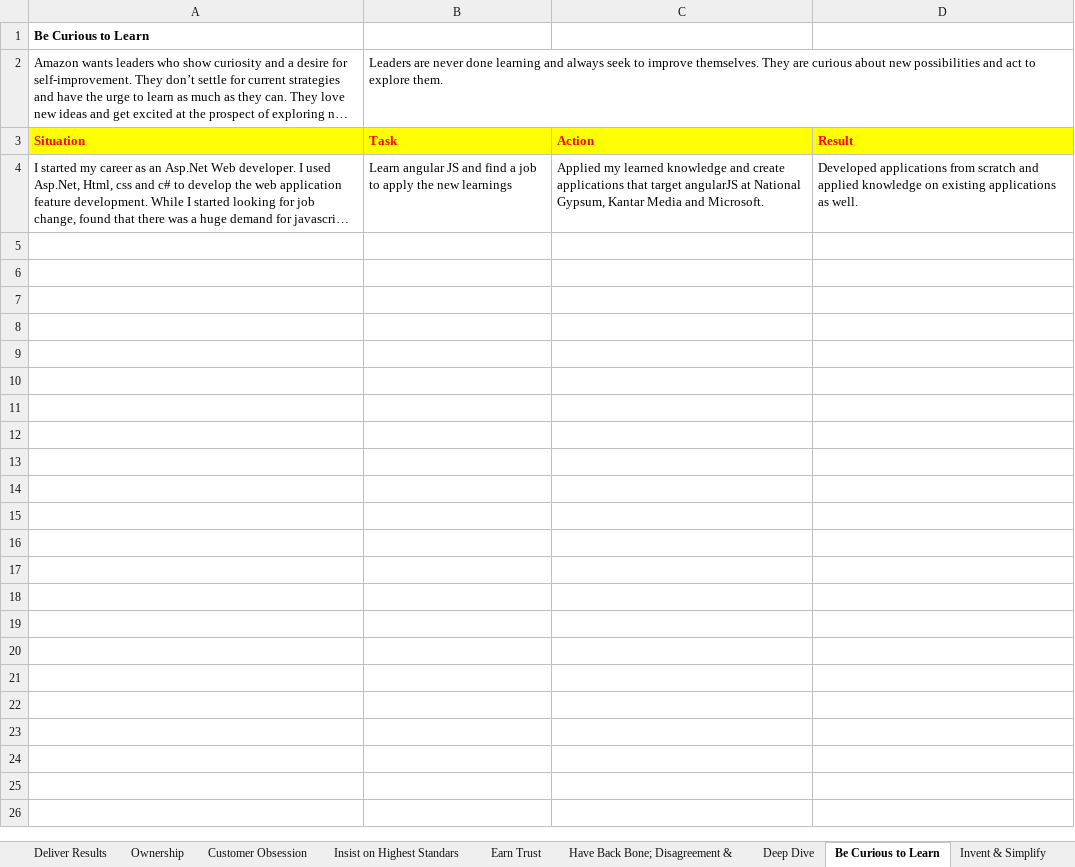
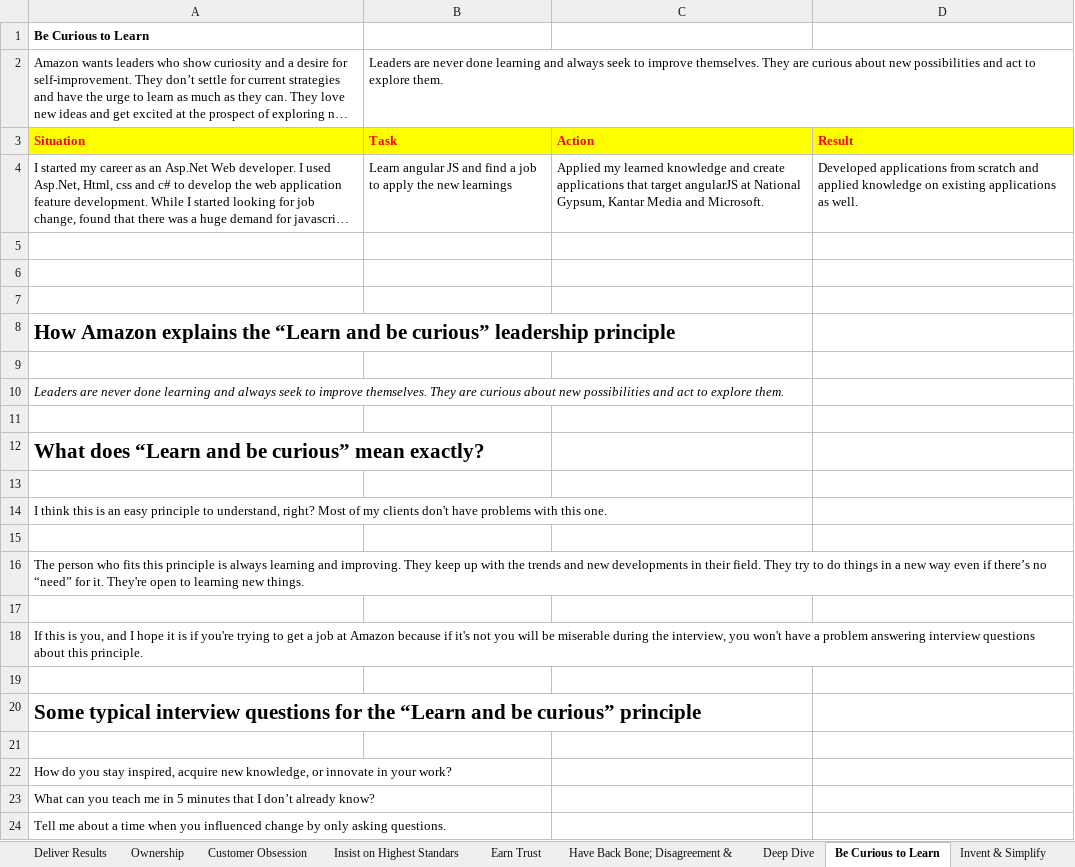
Before and after one commit to n02378281/Algorithms, an Excel workbook: Prep/Amazon/LeaderShipPrinciples.xlsx, sheet Be Curious to Learn, drawn as a sheet; only a part is shown; long unchanged cells end in …; values as stored, in another font and other column widths than the file's, no borders; the diff covers the shown part only; the diff names each change by its address in the sheet, - before the commit and + after, or states it on an @@ line.

Commit message:
Updated leadership principles.

```diff
--- a/Prep/Amazon/LeaderShipPrinciples.xlsx (sheet Be Curious to Learn)
+++ b/Prep/Amazon/LeaderShipPrinciples.xlsx (sheet Be Curious to Learn)
+row 5: (empty)
+row 6: (empty)
+row 7: (empty)
+row 8: How Amazon explains the “Learn and be curious” leadership principle
+row 9: (empty)
+row 10: Leaders are never done learning and always seek to improve themselves. They are curious about new possibilities and act to explore them.
+row 11: (empty)
+row 12: What does “Learn and be curious” mean exactly?
+row 13: (empty)
+row 14: I think this is an easy principle to understand, right? Most of my clients don't have problems with this one.
+row 15: (empty)
+row 16: The person who fits this principle is always learning and improving. They keep up with the trends and new developments in their field. They try to do things in a new way even if there’s no “need” for it. They're open to learning new things.
+row 17: (empty)
+row 18: If this is you, and I hope it is if you're trying to get a job at Amazon because if it's not you will be miserable during the interview, you won't have a problem answering interview questions about this principle.
+row 19: (empty)
+row 20: Some typical interview questions for the “Learn and be curious” principle
+row 21: (empty)
+row 22: How do you stay inspired, acquire new knowledge, or innovate in your work?
+row 23: What can you teach me in 5 minutes that I don’t already know?
+row 24: Tell me about a time when you influenced change by only asking questions.
```
Also changed, not shown: 31 added rows elsewhere in this sheet, sheet Deliver Results, sheet Insist on Highest Standars.
